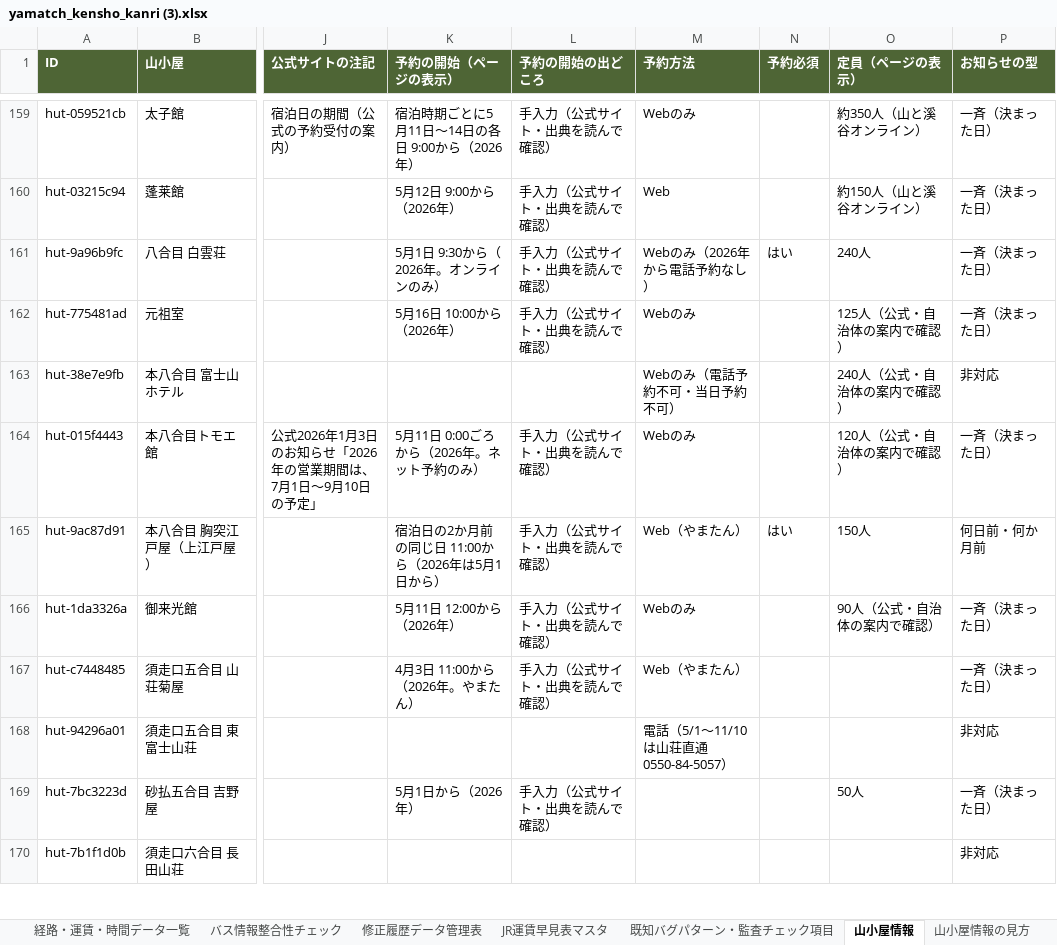
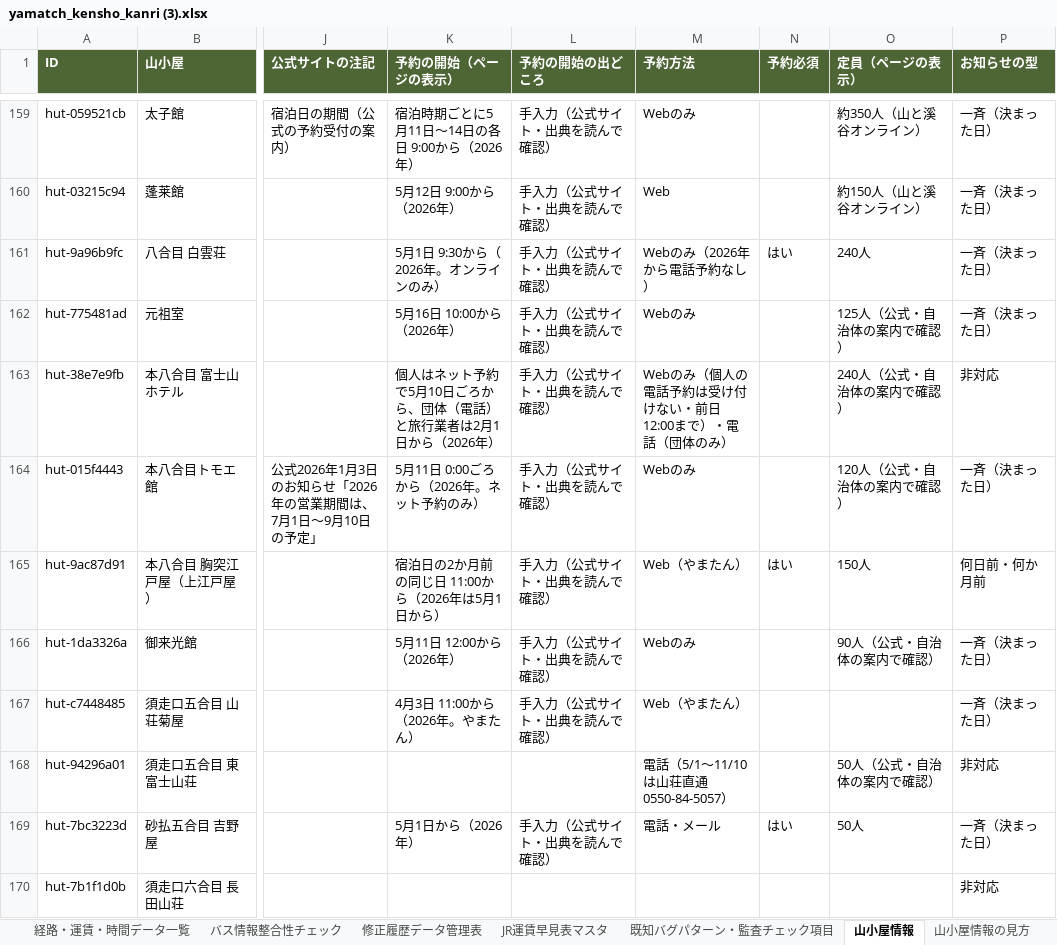
Before and after one commit to daiki96tabletennis-glitch/tozan-navi, an Excel workbook: yamatch_kensho_kanri (3).xlsx, sheet 山小屋情報, drawn as a sheet; only a part is shown, gaps mark what is left out; values as stored, in another font and other column widths than the file's, no borders; the diff covers the shown part only; the diff names each change by its address in the sheet, - before the commit and + after, or states it on an @@ line.

```diff
--- a/yamatch_kensho_kanri (3).xlsx (sheet 山小屋情報)
+++ b/yamatch_kensho_kanri (3).xlsx (sheet 山小屋情報)
-K163 (予約の開始（ページの表示）): (empty)
+K163 (予約の開始（ページの表示）): 個人はネット予約で5月10日ごろから、団体（電話）と旅行業者は2月1日から（2026年）
-L163 (予約の開始の出どころ): (empty)
+L163 (予約の開始の出どころ): 手入力（公式サイト・出典を読んで確認）
-M163 (予約方法): Webのみ（電話予約不可・当日予約不可）
+M163 (予約方法): Webのみ（個人の電話予約は受け付けない・前日12:00まで）・電話（団体のみ）
-O168 (定員（ページの表示）): (empty)
+O168 (定員（ページの表示）): 50人（公式・自治体の案内で確認）
-M169 (予約方法): (empty)
+M169 (予約方法): 電話・メール
-N169 (予約必須): (empty)
+N169 (予約必須): はい
```
Also changed, not shown: 34 edited cells elsewhere in this sheet, sheet 修正履歴データ管理表, 53 other files.
